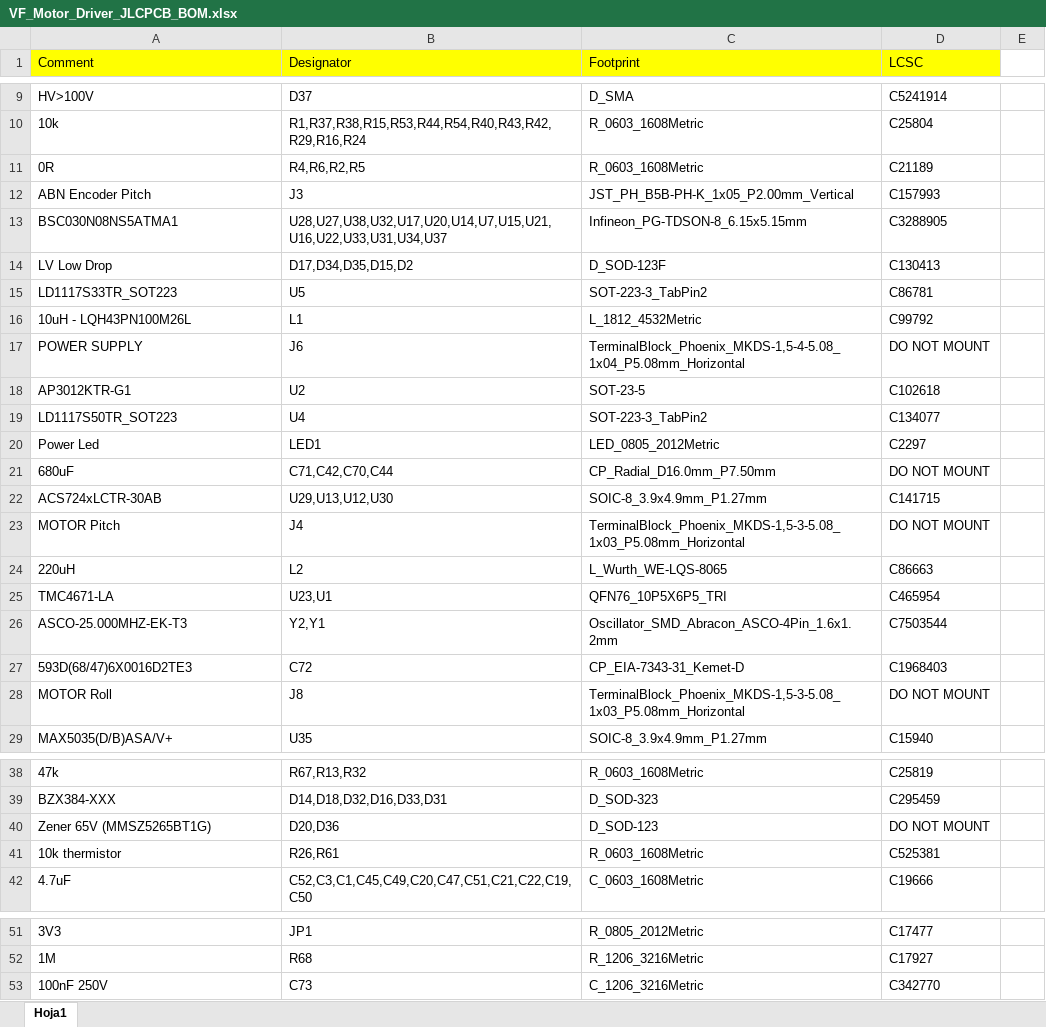
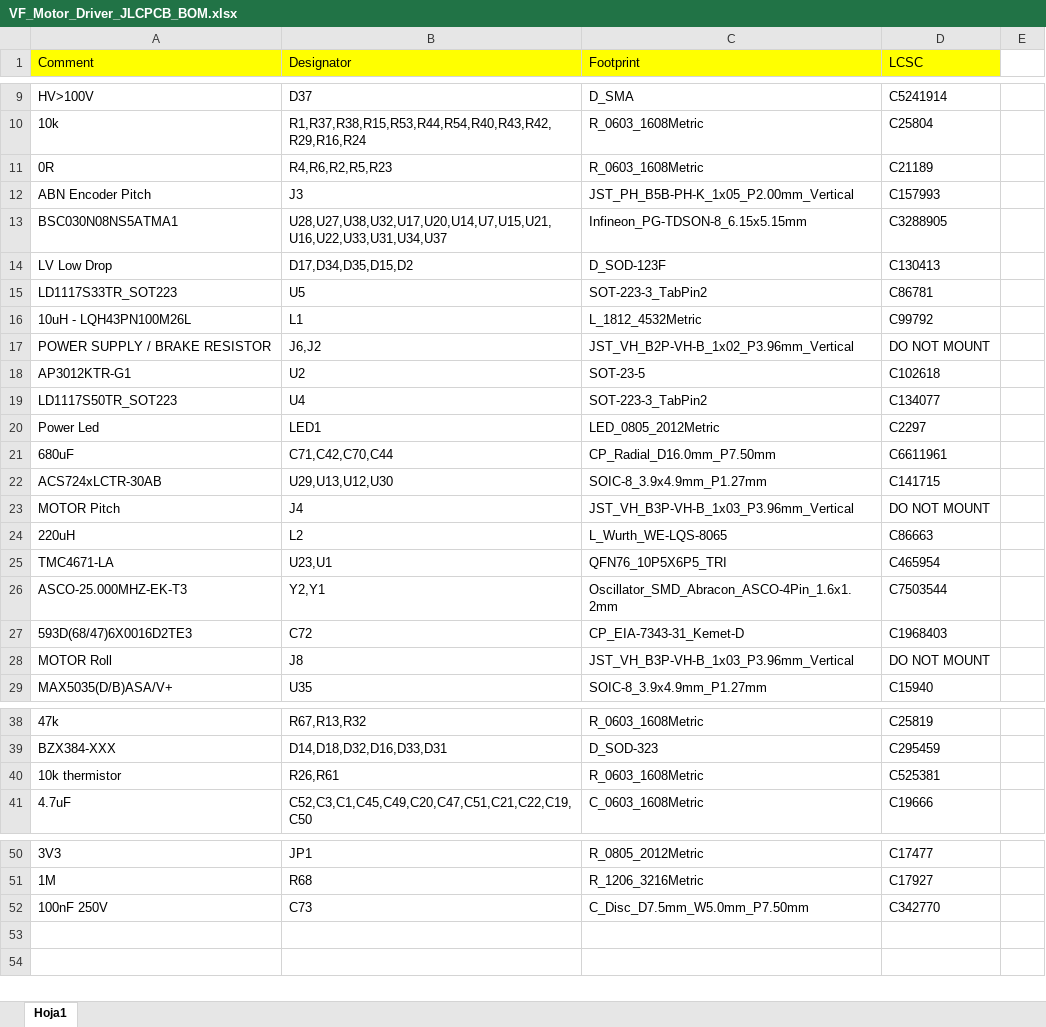
Before and after one commit to virtual-fly/VF_MOTOR_DRIVER, an Excel workbook: VF_Motor_Driver_rev2/OutputFiles/Assembly/JLCPCB/VF_Motor_Driver_JLCPCB_BOM.xlsx, sheet Hoja1, drawn as a sheet; only a part is shown, gaps mark what is left out; values as stored, in another font and other column widths than the file's, no borders; removed rows and columns are numbered as before the commit, all else as after; the diff names each change by its address in the sheet, - before the commit and + after, or states it on an @@ line.

```diff
--- a/VF_Motor_Driver_rev2/OutputFiles/Assembly/JLCPCB/VF_Motor_Driver_JLCPCB_BOM.xlsx (sheet Hoja1)
+++ b/VF_Motor_Driver_rev2/OutputFiles/Assembly/JLCPCB/VF_Motor_Driver_JLCPCB_BOM.xlsx (sheet Hoja1)
-B11 (Designator): R4,R6,R2,R5
+B11 (Designator): R4,R6,R2,R5,R23
-row 17: POWER SUPPLY | J6 | TerminalBlock_Phoenix_MKDS-1,5-4-5.08_1x04_P5.08mm_Horizontal | DO NOT MOUNT
+row 17: POWER SUPPLY / BRAKE RESISTOR | J6,J2 | JST_VH_B2P-VH-B_1x02_P3.96mm_Vertical | DO NOT MOUNT
-D21 (LCSC): DO NOT MOUNT
+D21 (LCSC): C6611961
-C23 (Footprint): TerminalBlock_Phoenix_MKDS-1,5-3-5.08_1x03_P5.08mm_Horizontal
+C23 (Footprint): JST_VH_B3P-VH-B_1x03_P3.96mm_Vertical
-C28 (Footprint): TerminalBlock_Phoenix_MKDS-1,5-3-5.08_1x03_P5.08mm_Horizontal
+C28 (Footprint): JST_VH_B3P-VH-B_1x03_P3.96mm_Vertical
-row 40: Zener 65V (MMSZ5265BT1G) | D20,D36 | D_SOD-123 | DO NOT MOUNT
-C52 (Footprint): C_1206_3216Metric
+C52 (Footprint): C_Disc_D7.5mm_W5.0mm_P7.50mm
```
Also changed, not shown: VF_Motor_Driver_rev2/OutputFiles/Assembly/JLCPCB/VF_Motor_Driver_JLCPCB_CPL.xlsx, VF_Motor_Driver_rev2/OutputFiles/Assembly/VF_Motor_Driver_BOM.xlsx, 13 other files.
